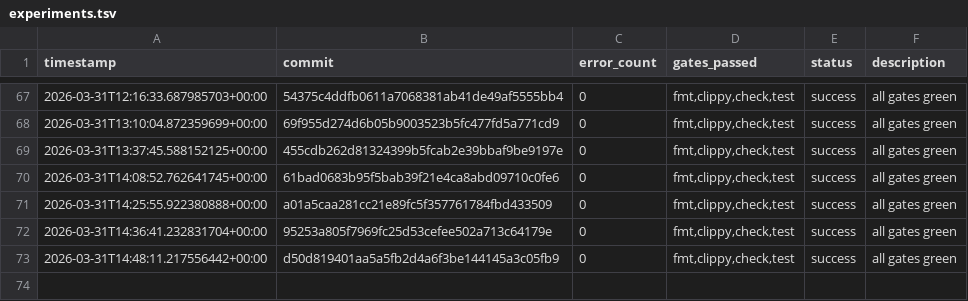
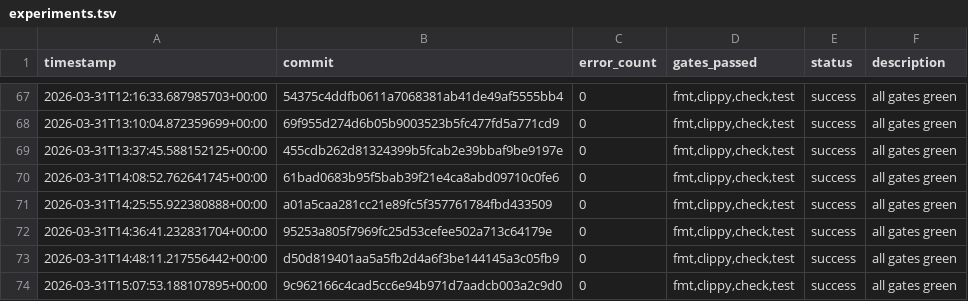
Before and after one commit to TheFermiSea/beefcake-swarm, a TSV file: experiments.tsv, drawn as a sheet; only a part is shown, gaps mark what is left out.

Commit message:
swarm: iteration 1 changes
Executed-By: swarm-ai-proxy

```diff
--- a/experiments.tsv
+++ b/experiments.tsv
@@ -73 +73,2 @@ timestamp	commit	error_count	gates_passed	status	description
 2026-03-31T14:48:11.217556442+00:00	d50d819401aa5a5fb2d4a6f3be144145a3c05fb9	0	fmt,clippy,check,test	success	all gates green
+2026-03-31T15:07:53.188107895+00:00	9c962166c4cad5cc6e94b971d7aadcb003a2c9d0	0	fmt,clippy,check,test	success	all gates green
```
